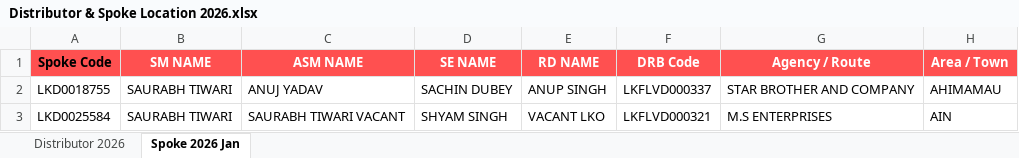
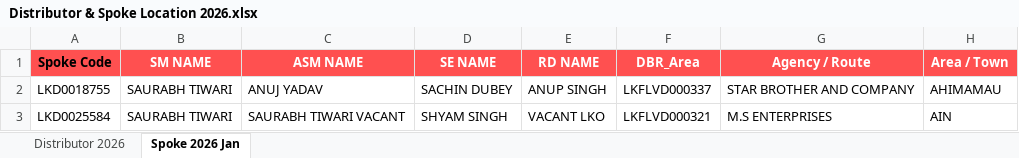
Before and after one commit to Avneeshetw/Village_Project_2026, an Excel workbook: Distributor & Spoke Location 2026.xlsx, sheet Spoke 2026 Jan, drawn as a sheet; only a part is shown; values as stored, in another font and other column widths than the file's, no borders; charts and pictures not drawn; the diff names each change by its address in the sheet, - before the commit and + after, or states it on an @@ line.

Commit message:
Update join key to DBR_Area

```diff
--- a/Distributor & Spoke Location 2026.xlsx (sheet Spoke 2026 Jan)
+++ b/Distributor & Spoke Location 2026.xlsx (sheet Spoke 2026 Jan)
-F1: DRB Code
+F1: DBR_Area
```
Also changed, not shown: sheet Distributor 2026, 1 other file.
